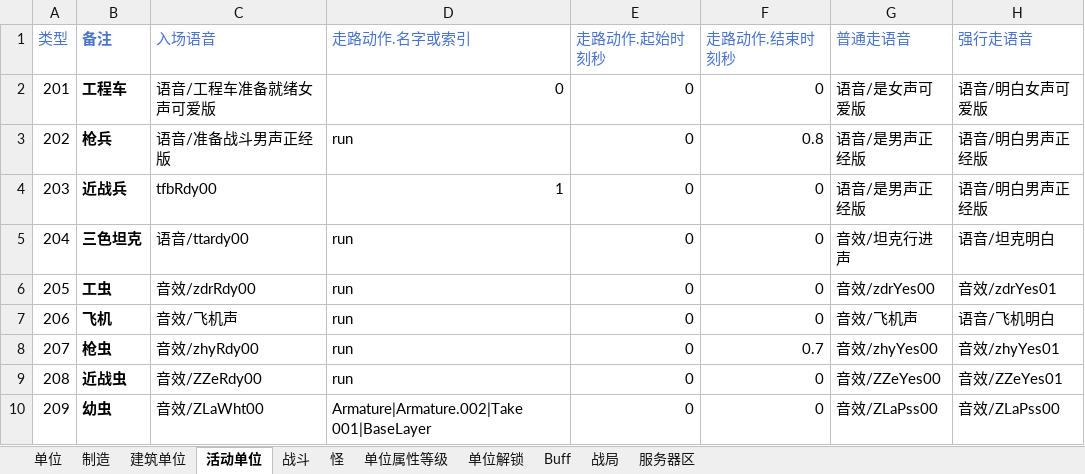
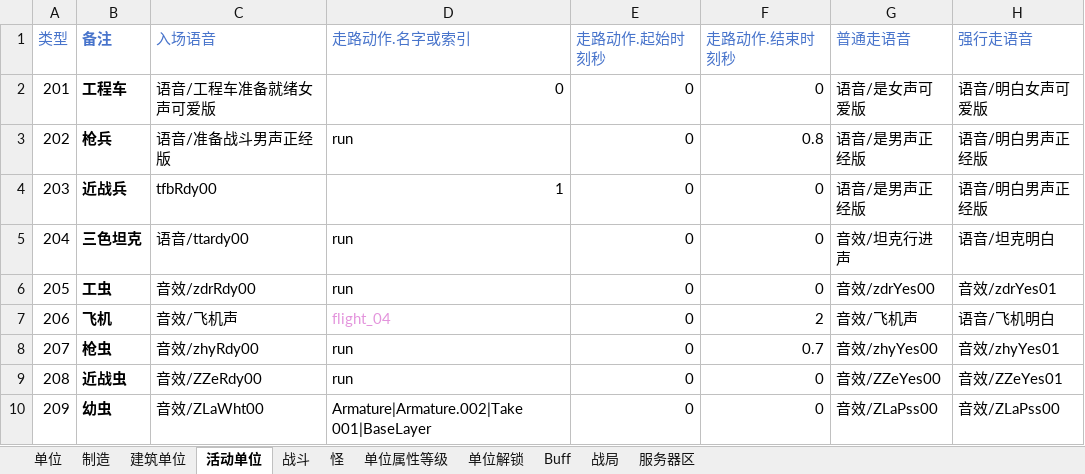
Before and after one commit to 544898458/Iocp20Coroutine, an Excel workbook: Iocp20Coroutine/表/单位.xlsx, sheet 活动单位, drawn as a sheet; only a part is shown; values as stored, in another font and other column widths than the file's, no borders; the diff names each change by its address in the sheet, - before the commit and + after, or states it on an @@ line.

```diff
--- a/Iocp20Coroutine/表/单位.xlsx (sheet 活动单位)
+++ b/Iocp20Coroutine/表/单位.xlsx (sheet 活动单位)
-D7 (走路动作.名字或索引): run
+D7 (走路动作.名字或索引): flight_04
-D7 text colour: black
+D7 text colour: #E394DC
-F7 (走路动作.结束时刻秒): 0
+F7 (走路动作.结束时刻秒): 2
```
Also changed, not shown: sheet 战斗, sheet 单位, 8 other files.
